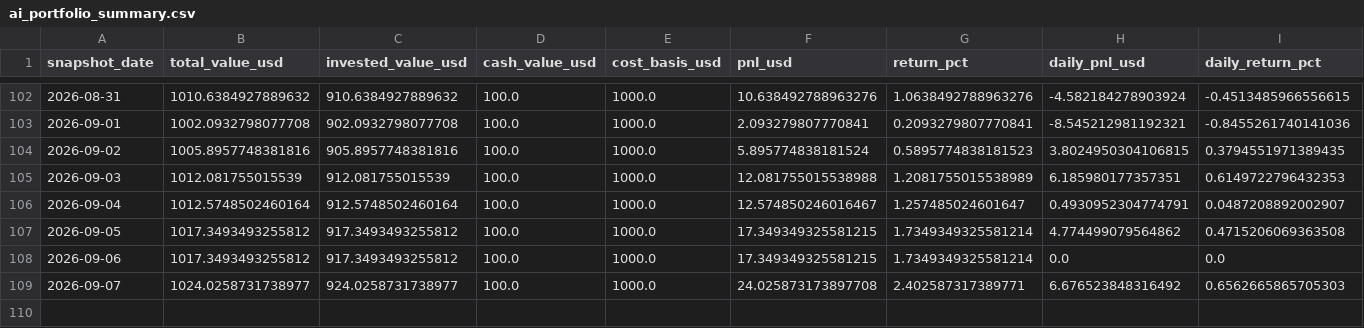
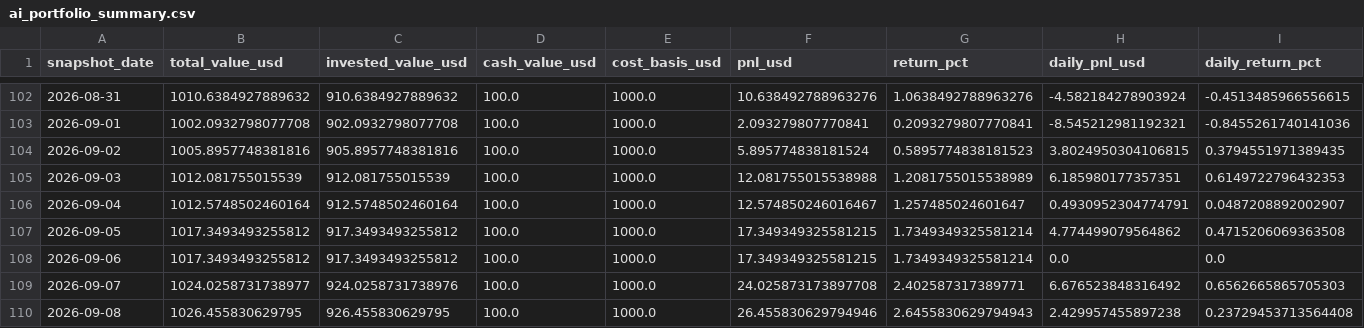
Before and after one commit to linjiw/quant-learn, a CSV file: data/portfolio/ai_portfolio_summary.csv, drawn as a sheet; only a part is shown, gaps mark what is left out; rows hold the shown columns only; the diff names each change by its address in the sheet, - before the commit and + after, or states it on an @@ line.

```diff
--- a/data/portfolio/ai_portfolio_summary.csv
+++ b/data/portfolio/ai_portfolio_summary.csv
-C109 (invested_value_usd): 924.0258731738977
+C109 (invested_value_usd): 924.0258731738976
+row 110: 2026-09-08 | 1026.455830629795 | 926.455830629795 | 100.0 | 1000.0 | 26.455830629794946 | 2.6455830629794943 | 2.429957455897238 | 0.23729453713564408
```
Also changed, not shown: data/portfolio/ai_portfolio_snapshots.csv.
